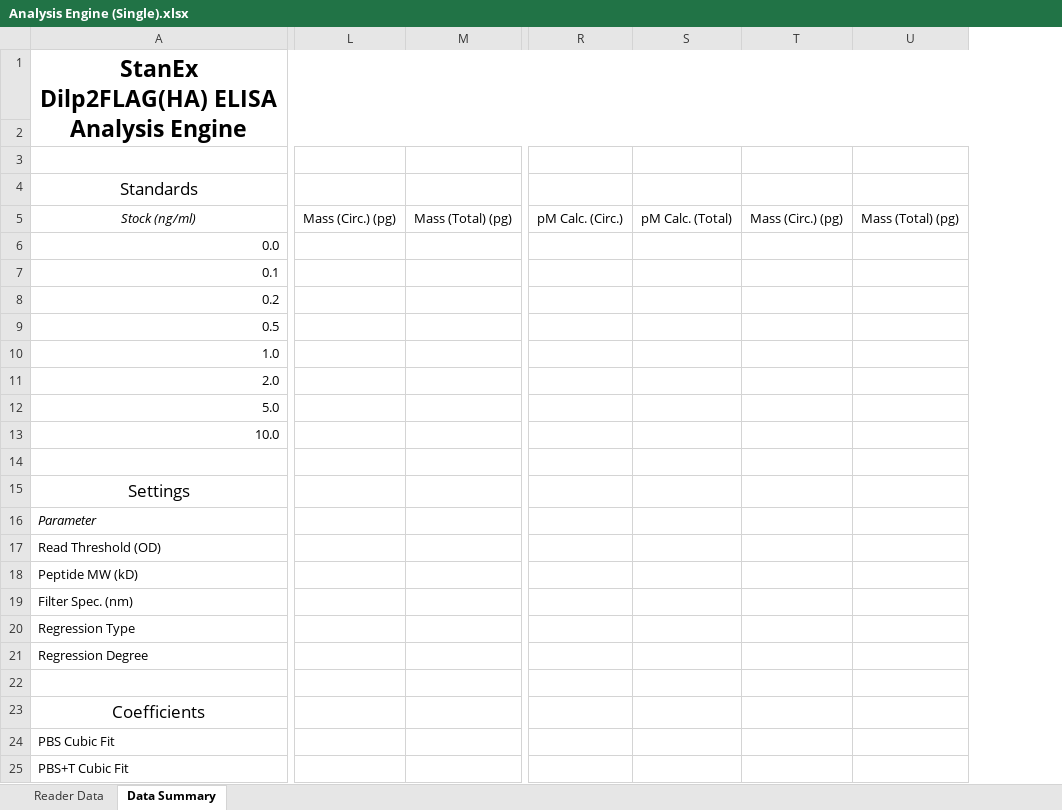
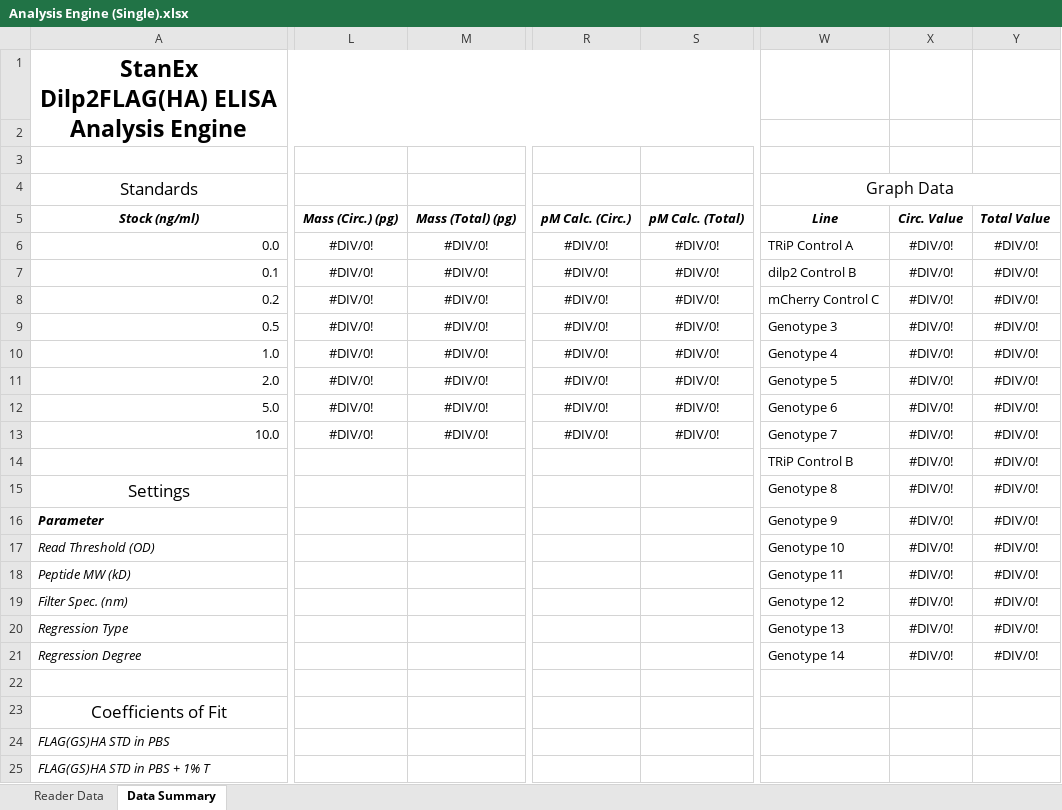
Before and after one commit to hbhargava7/StanExAnalysisEngine, an Excel workbook: Analysis Engine (Single).xlsx, sheet Data Summary, drawn as a sheet; only a part is shown, gaps mark what is left out; values as stored, in another font and other column widths than the file's, no borders; charts and pictures not drawn; removed rows and columns are numbered as before the commit, all else as after; rows hold the shown columns only; the diff covers the shown part only; the diff names each change by its address in the sheet, - before the commit and + after, or states it on an @@ line.

Commit message:
Completed Mass Calculations.
Signed-off-by: Hersh Bhargava <HBhargava@H2-CMD-1A-2.local>

```diff
--- a/Analysis Engine (Single).xlsx (sheet Data Summary)
+++ b/Analysis Engine (Single).xlsx (sheet Data Summary)
-column L, row 5: Mass (Circ.) (pg)
-column M, row 5: Mass (Total) (pg)
+column L, rows 5-13: Mass (Circ.) (pg) | #DIV/0! | #DIV/0! | #DIV/0! | #DIV/0! | #DIV/0! | #DIV/0! | #DIV/0! | #DIV/0!
+column M, rows 5-13: Mass (Total) (pg) | #DIV/0! | #DIV/0! | #DIV/0! | #DIV/0! | #DIV/0! | #DIV/0! | #DIV/0! | #DIV/0!
-column R, row 5: pM Calc. (Circ.)
-column S, row 5: pM Calc. (Total)
-column T, row 5: Mass (Circ.) (pg)
-column U, row 5: Mass (Total) (pg)
+column R, rows 5-13: pM Calc. (Circ.) | #DIV/0! | #DIV/0! | #DIV/0! | #DIV/0! | #DIV/0! | #DIV/0! | #DIV/0! | #DIV/0!
+column S, rows 5-13: pM Calc. (Total) | #DIV/0! | #DIV/0! | #DIV/0! | #DIV/0! | #DIV/0! | #DIV/0! | #DIV/0! | #DIV/0!
+column W, rows 4-21: Graph Data | Line | TRiP Control A | dilp2 Control B | mCherry Control C | Genotype 3 | Genotype 4 | Genotype 5 | Genotype 6 | Genotype 7 | TRiP Control B | Genotype 8 | Genotype 9 | Genotype 10 | Genotype 11 | Genotype 12 | Genotype 13 | Genotype 14
+column X, rows 5-21: Circ. Value | #DIV/0! | #DIV/0! | #DIV/0! | #DIV/0! | #DIV/0! | #DIV/0! | #DIV/0! | #DIV/0! | #DIV/0! | #DIV/0! | #DIV/0! | #DIV/0! | #DIV/0! | #DIV/0! | #DIV/0! | #DIV/0!
+column Y, rows 5-21: Total Value | #DIV/0! | #DIV/0! | #DIV/0! | #DIV/0! | #DIV/0! | #DIV/0! | #DIV/0! | #DIV/0! | #DIV/0! | #DIV/0! | #DIV/0! | #DIV/0! | #DIV/0! | #DIV/0! | #DIV/0! | #DIV/0!
-A5 bold: off
+A5 bold: on
-row 14: (empty)
+row 14:  |  |  |  |  | TRiP Control B | #DIV/0! | #DIV/0!
-A16 bold: off
+A16 bold: on
-A17:A21 italic: off
+A17:A21 italic: on
-A23: Coefficients
+A23: Coefficients of Fit
-A24: PBS Cubic Fit
+A24: FLAG(GS)HA STD in PBS
-A24:A25 italic: off
+A24:A25 italic: on
-A25: PBS+T Cubic Fit
+A25: FLAG(GS)HA STD in PBS + 1% T
```
Also changed, not shown: 3 added columns and cell formats elsewhere in this sheet, charts or pictures.
